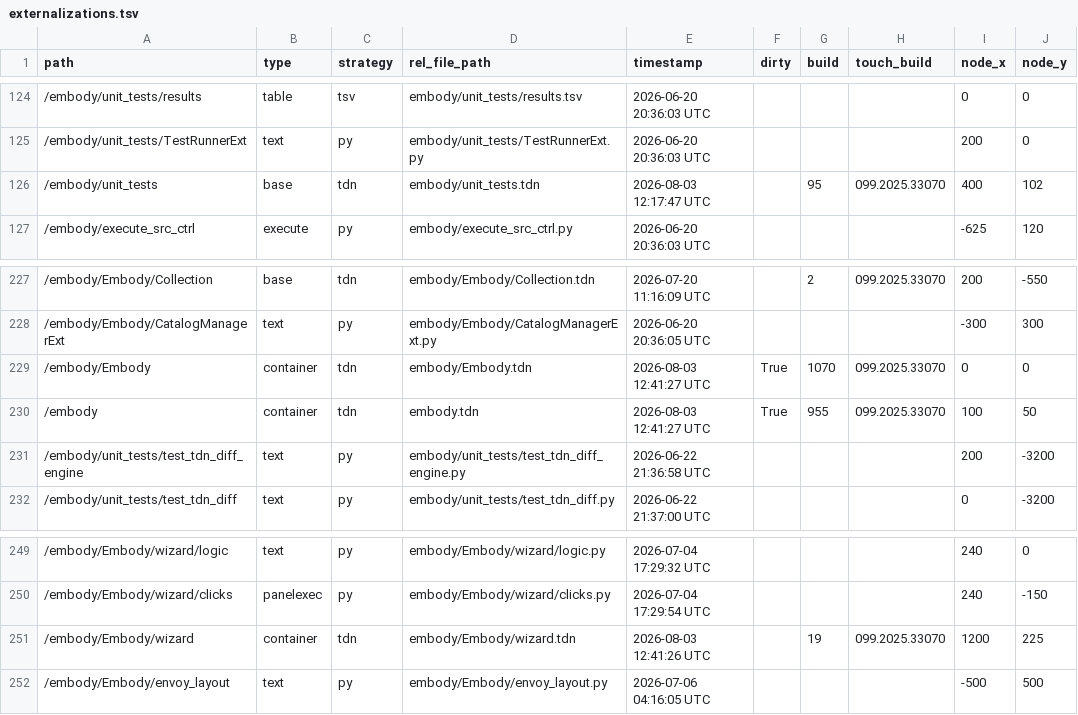
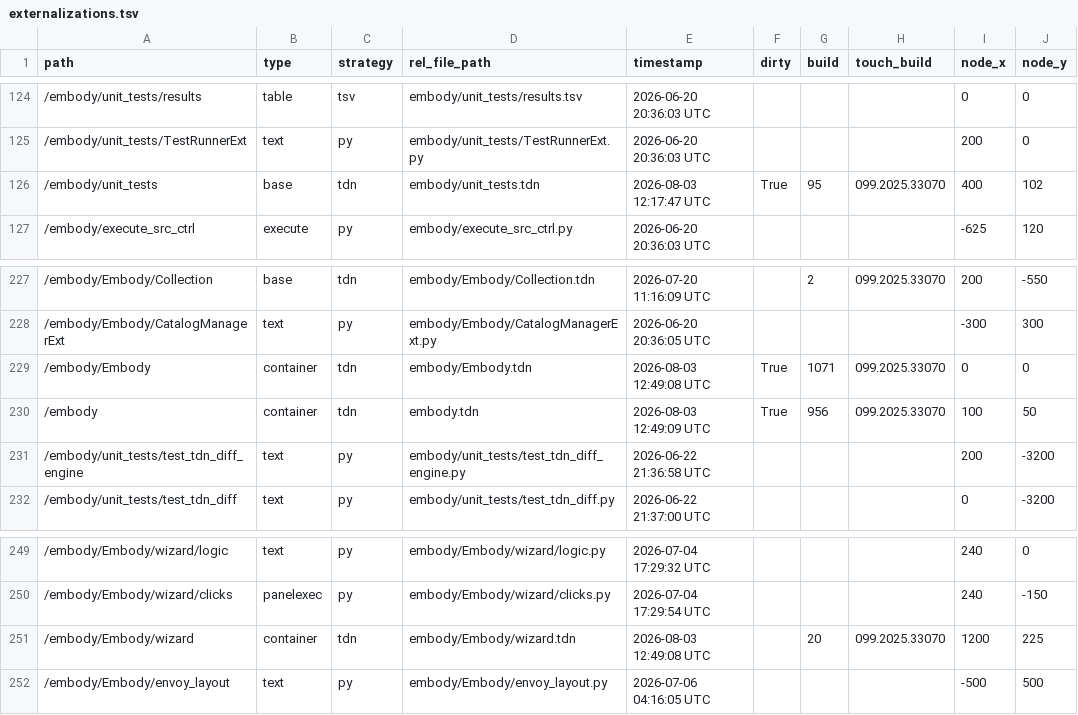
Before and after one commit to dylanroscover/Embody, a TSV file: dev/embody/externalizations.tsv, drawn as a sheet; only a part is shown, gaps mark what is left out; the diff names each change by its address in the sheet, - before the commit and + after, or states it on an @@ line.

```diff
--- a/dev/embody/externalizations.tsv
+++ b/dev/embody/externalizations.tsv
-F126 (dirty): (empty)
+F126 (dirty): True
-E229 (timestamp): 2026-08-03 12:41:27 UTC
+E229 (timestamp): 2026-08-03 12:49:08 UTC
-G229 (build): 1070
+G229 (build): 1071
-E230 (timestamp): 2026-08-03 12:41:27 UTC
+E230 (timestamp): 2026-08-03 12:49:09 UTC
-G230 (build): 955
+G230 (build): 956
-E251 (timestamp): 2026-08-03 12:41:26 UTC
+E251 (timestamp): 2026-08-03 12:49:08 UTC
-G251 (build): 19
+G251 (build): 20
```
Also changed, not shown: 9 other files.
